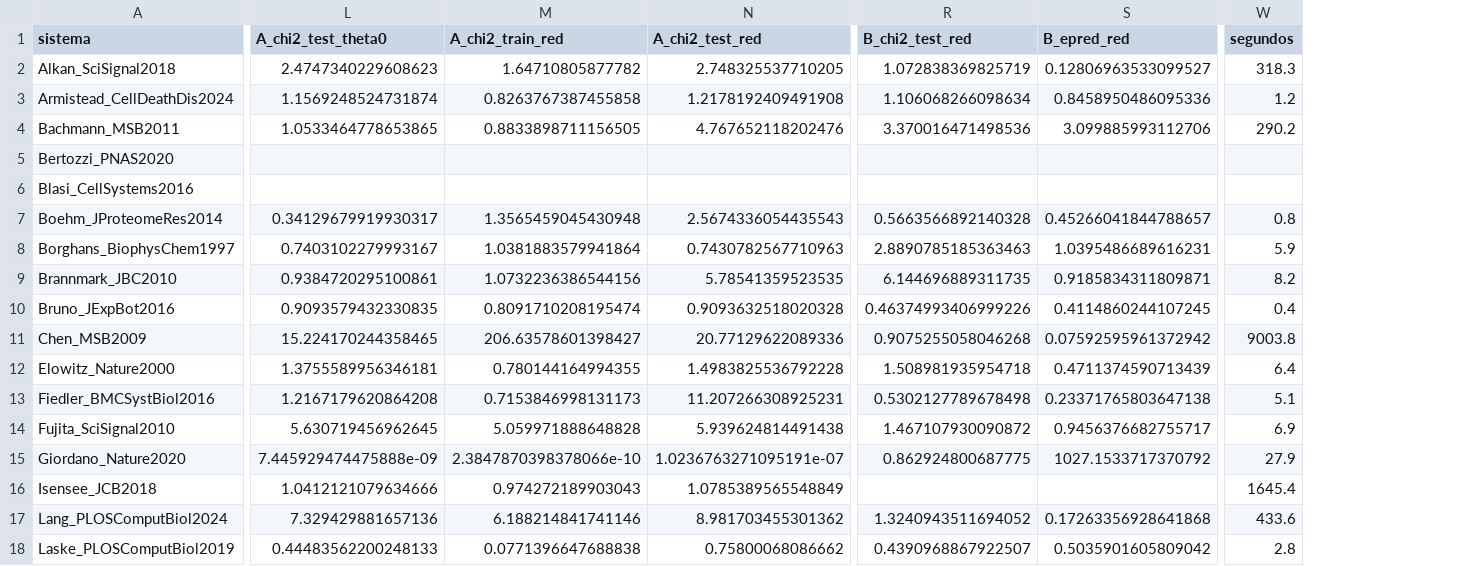
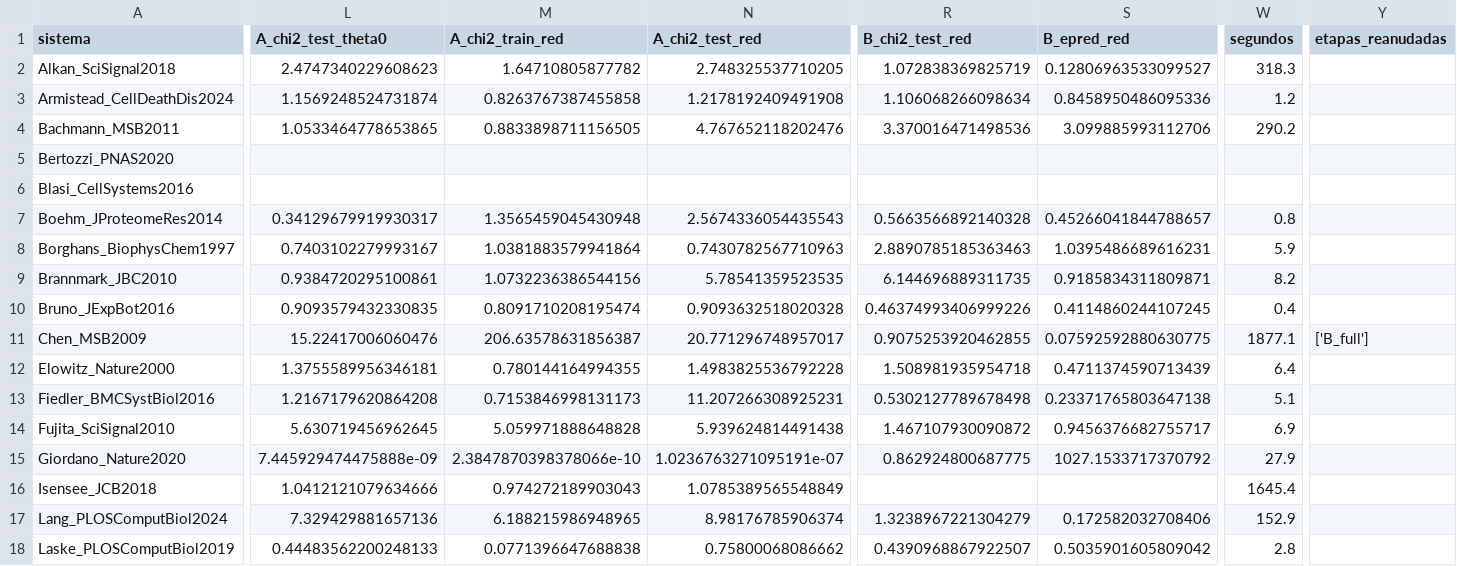
Before and after one commit to monicammr/archivos, a CSV file: certificados/resultados/validacion_externa_bio/resumen_validacion.csv, drawn as a sheet; only a part is shown, gaps mark what is left out; the diff covers the shown part only; the diff names each change by its address in the sheet, - before the commit and + after, or states it on an @@ line.

```diff
--- a/certificados/resultados/validacion_externa_bio/resumen_validacion.csv
+++ b/certificados/resultados/validacion_externa_bio/resumen_validacion.csv
+column Y (etapas_reanudadas), row 11: ['B_full']
-L11 (A_chi2_test_theta0): 15.224170244358465
+L11 (A_chi2_test_theta0): 15.22417006060476
-M11 (A_chi2_train_red): 206.63578601398427
+M11 (A_chi2_train_red): 206.63578631856387
-N11 (A_chi2_test_red): 20.77129622089336
+N11 (A_chi2_test_red): 20.771296748957017
-R11 (B_chi2_test_red): 0.9075255058046268
+R11 (B_chi2_test_red): 0.9075253920462855
-S11 (B_epred_red): 0.07592595961372942
+S11 (B_epred_red): 0.07592592880630775
-W11 (segundos): 9003.8
+W11 (segundos): 1877.1
-M17 (A_chi2_train_red): 6.188214841741146
+M17 (A_chi2_train_red): 6.188215986948965
-N17 (A_chi2_test_red): 8.981703455301362
+N17 (A_chi2_test_red): 8.98176785906374
-R17 (B_chi2_test_red): 1.3240943511694052
+R17 (B_chi2_test_red): 1.3238967221304279
-S17 (B_epred_red): 0.17263356928641868
+S17 (B_epred_red): 0.172582032708406
-W17 (segundos): 433.6
+W17 (segundos): 152.9
```
Also changed, not shown: 5 edited cells elsewhere in this file, 3 other files.
